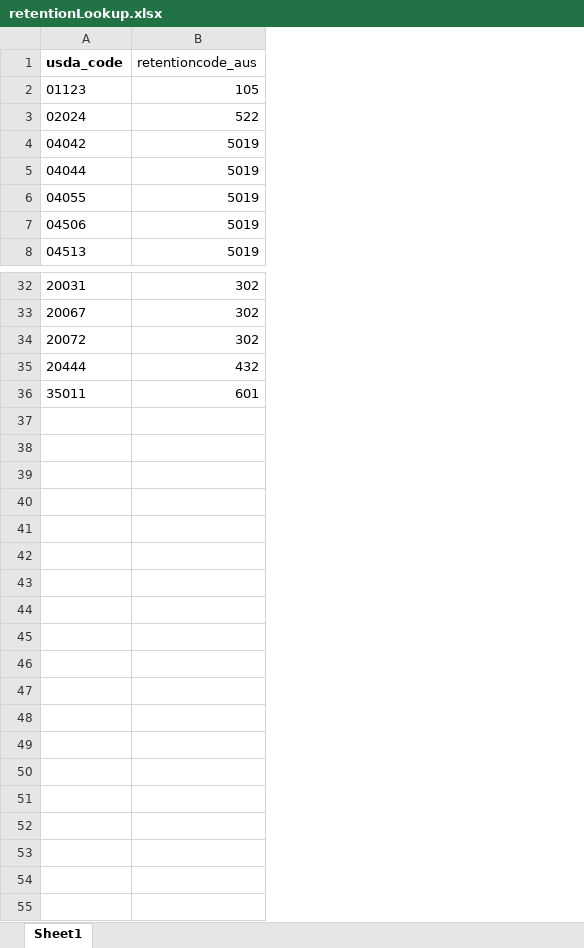
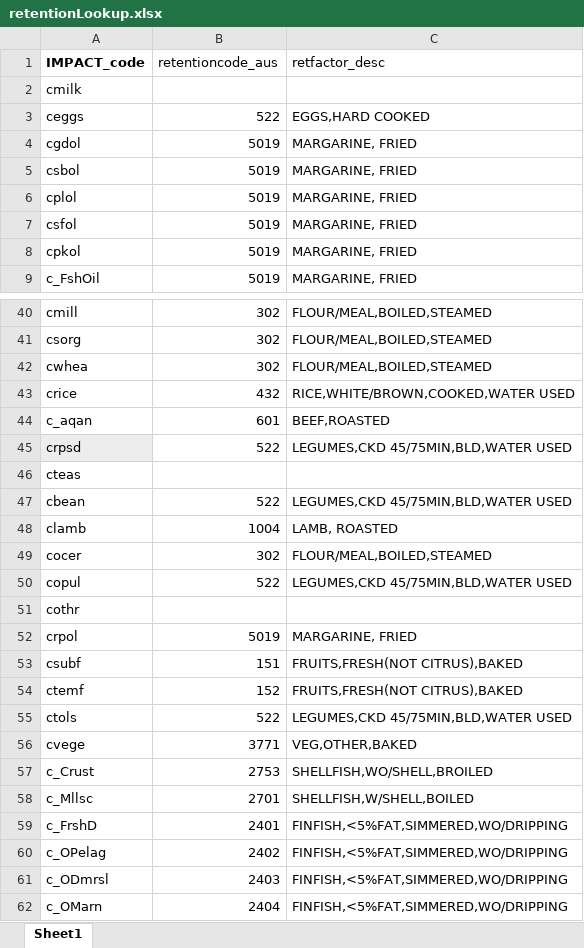
Before and after one commit to GeraldCNelson/nutmod, an Excel workbook: data-raw/NutrientData/nutrientDetails/retentionLookup.xlsx, sheet Sheet1, drawn as a sheet; only a part is shown, gaps mark what is left out; values as stored, in another font and other column widths than the file's, no borders; removed rows and columns are numbered as before the commit, all else as after; the diff covers the shown part only; the diff names each change by its address in the sheet, - before the commit and + after, or states it on an @@ line.

```diff
--- a/data-raw/NutrientData/nutrientDetails/retentionLookup.xlsx (sheet Sheet1)
+++ b/data-raw/NutrientData/nutrientDetails/retentionLookup.xlsx (sheet Sheet1)
-column A (usda_code), rows 2-8: 01123 | 02024 | 04042 | 04044 | 04055 | 04506 | 04513; rows 32-36: 20031 | 20067 | 20072 | 20444 | 35011
+column A (IMPACT_code), rows 2-3: cmilk | ceggs; rows 5-9: csbol | cplol | csfol | cpkol | c_FshOil; rows 40-44: cmill | csorg | cwhea | crice | c_aqan
+column C (retfactor_desc), row 3: EGGS,HARD COOKED; rows 5-9: all MARGARINE, FRIED; rows 40-44: FLOUR/MEAL,BOILED,STEAMED | FLOUR/MEAL,BOILED,STEAMED | FLOUR/MEAL,BOILED,STEAMED | RICE,WHITE/BROWN,COOKED,WATER USED | BEEF,ROASTED
-B2 (retentioncode_aus): 105
+B2 (retentioncode_aus): (empty)
+row 4: cgdol | 5019 | MARGARINE, FRIED
+row 45: crpsd | 522 | LEGUMES,CKD 45/75MIN,BLD,WATER USED
+row 46: cteas
+row 47: cbean | 522 | LEGUMES,CKD 45/75MIN,BLD,WATER USED
+row 48: clamb | 1004 | LAMB, ROASTED
+row 49: cocer | 302 | FLOUR/MEAL,BOILED,STEAMED
+row 50: copul | 522 | LEGUMES,CKD 45/75MIN,BLD,WATER USED
+row 51: cothr
+row 52: crpol | 5019 | MARGARINE, FRIED
+row 53: csubf | 151 | FRUITS,FRESH(NOT CITRUS),BAKED
+row 54: ctemf | 152 | FRUITS,FRESH(NOT CITRUS),BAKED
+row 55: ctols | 522 | LEGUMES,CKD 45/75MIN,BLD,WATER USED
+row 56: cvege | 3771 | VEG,OTHER,BAKED
+row 57: c_Crust | 2753 | SHELLFISH,WO/SHELL,BROILED
+row 58: c_Mllsc | 2701 | SHELLFISH,W/SHELL,BOILED
+row 59: c_FrshD | 2401 | FINFISH,<5%FAT,SIMMERED,WO/DRIPPING
+row 60: c_OPelag | 2402 | FINFISH,<5%FAT,SIMMERED,WO/DRIPPING
+row 61: c_ODmrsl | 2403 | FINFISH,<5%FAT,SIMMERED,WO/DRIPPING
+row 62: c_OMarn | 2404 | FINFISH,<5%FAT,SIMMERED,WO/DRIPPING
```
Also changed, not shown: 7 added rows, 1 moved row and 1 edited cell elsewhere in this sheet, data-raw/NutrientData/nutrientDetails/IMPACTcodeLookup.xlsx, data-raw/NutrientData/nutrientDetails/composites.crop.lookup.xlsx, 15 other files.
